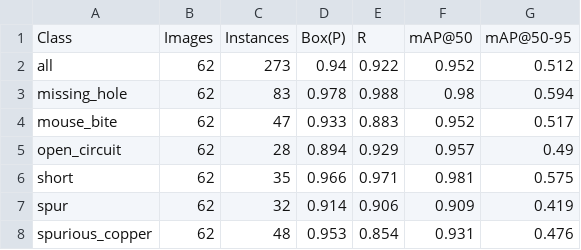
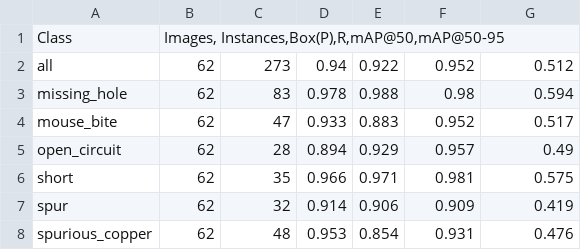
Before and after one commit to Sammy970/PCB-Defect-detection-using-YOLOv8, a CSV file: PCB_val_yolov8.csv, drawn as a sheet.

Commit message:
Update PCB_val_yolov8.csv

```diff
--- a/PCB_val_yolov8.csv
+++ b/PCB_val_yolov8.csv
@@ -1,2 +1,2 @@
-Class	Images	Instances	Box(P)	R	mAP@50	mAP@50-95
+Class	Images, Instances,Box(P),R,mAP@50,mAP@50-95
 all	62	273	0.94	0.922	0.952	0.512
```
